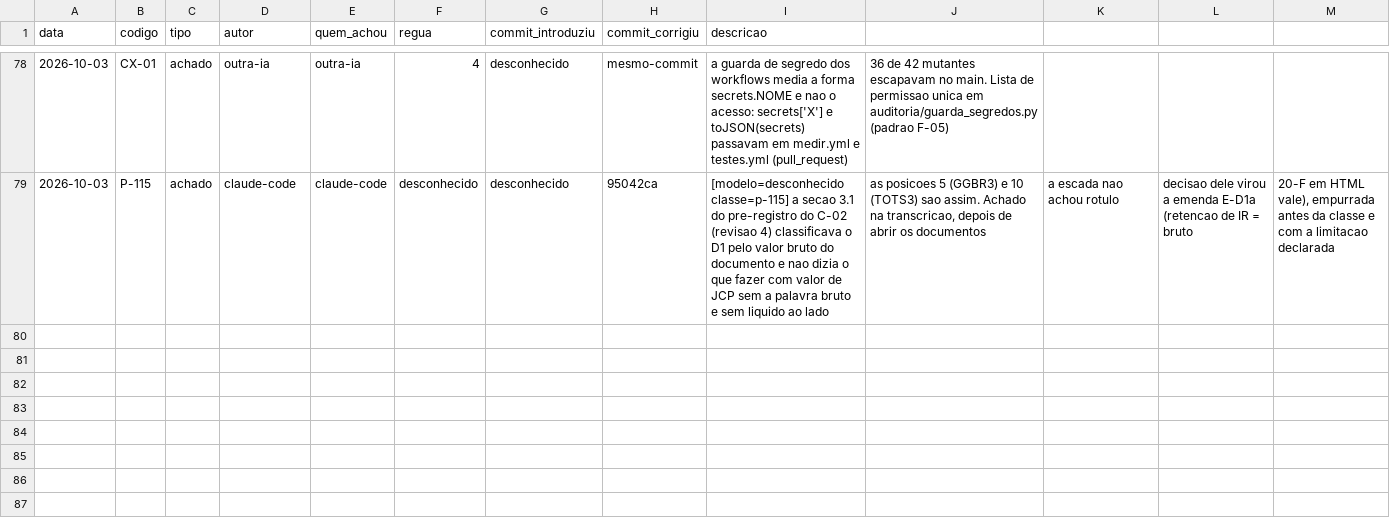
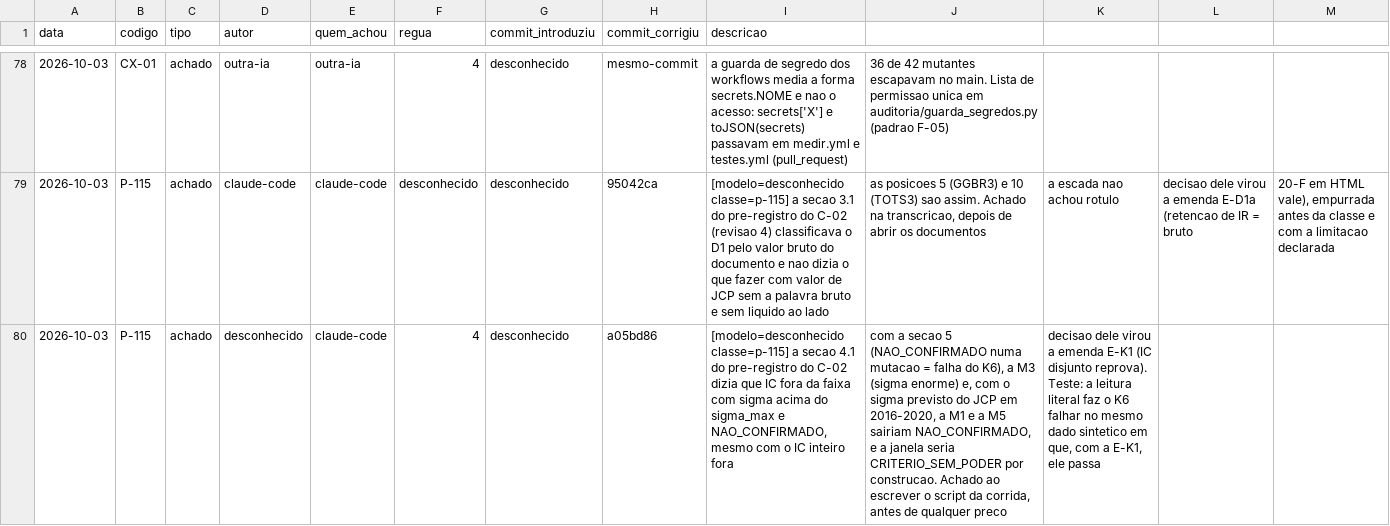
Before and after one commit to OsvaldoSantana/meol, a CSV file: docs/metricas/eventos.csv, drawn as a sheet; only a part is shown, gaps mark what is left out; the diff names each change by its address in the sheet, - before the commit and + after, or states it on an @@ line.

```diff
--- a/docs/metricas/eventos.csv
+++ b/docs/metricas/eventos.csv
+row 80: 2026-10-03 | P-115 | achado | desconhecido | claude-code | 4 | desconhecido | a05bd86 | [modelo=desconhecido classe=p-115] a secao 4.1 do pre-registro do C-02 dizia que IC fora da faixa com sigma acima do sigma_max e NAO_CONFIRMADO, mesmo com o IC inteiro fora | com a secao 5 (NAO_CONFIRMADO numa mutacao = falha do K6), a M3 (sigma enorme) e, com o sigma previsto do JCP em 2016-2020, a M1 e a M5 sairiam NAO_CONFIRMADO, e a janela seria CRITERIO_SEM_PODER por construcao. Achado ao escrever o script da corrida, antes de qualquer preco | decisao dele virou a emenda E-K1 (IC disjunto reprova). Teste: a leitura literal faz o K6 falhar no mesmo dado sintetico em que, com a E-K1, ele passa
```
Also changed, not shown: 4 other files.
